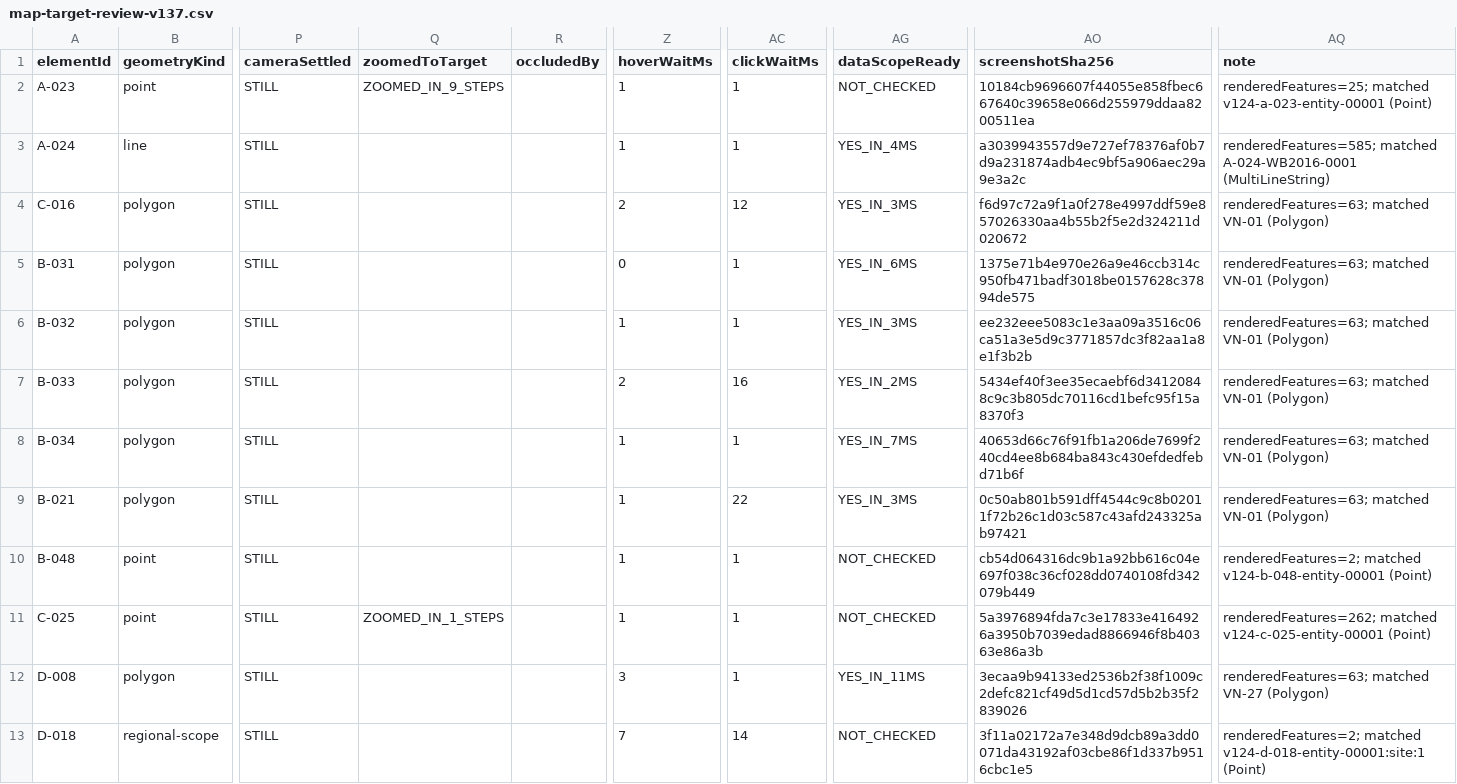
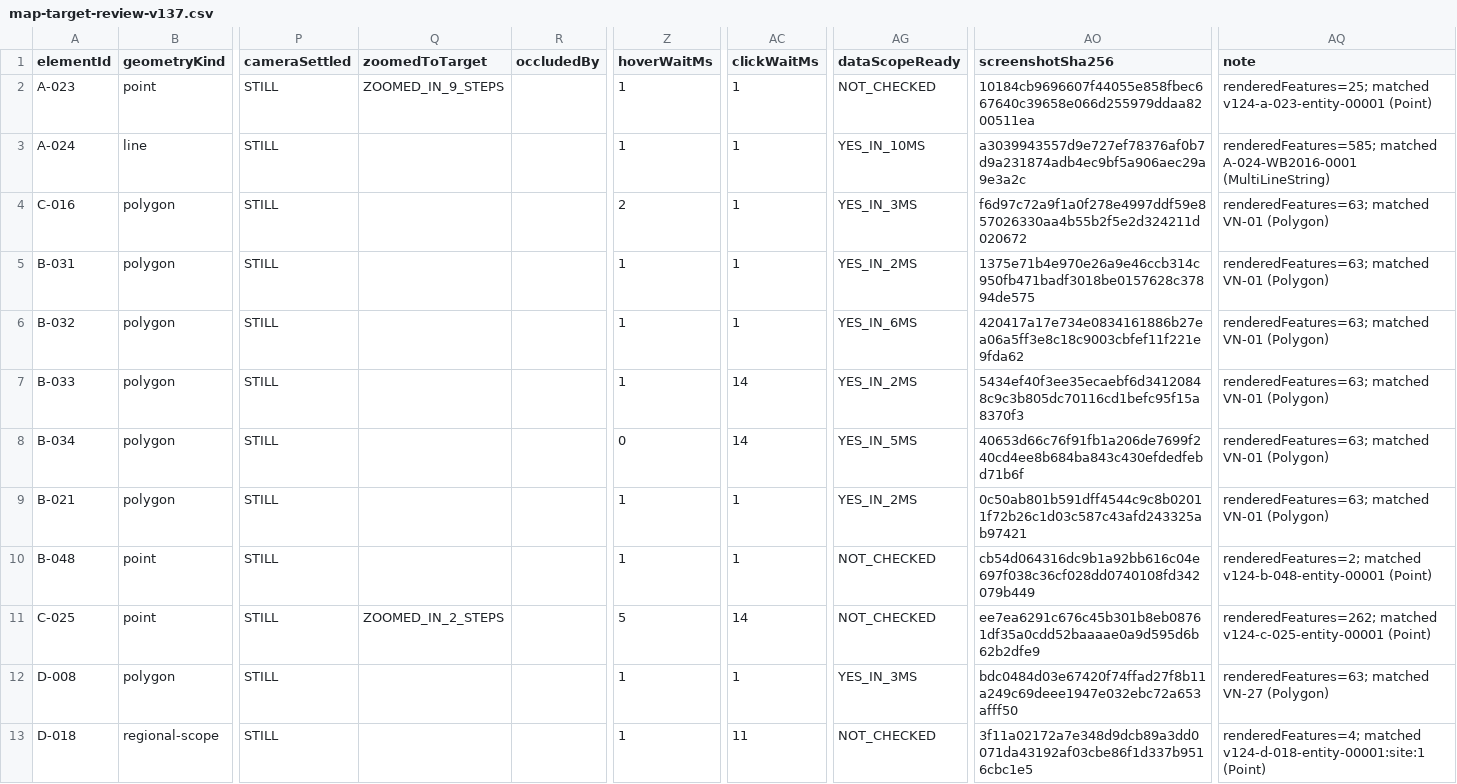
Before and after one commit to exoprime-sketch/nigtldcmap, a CSV file: reports/final-data-integration/map-qa/map-target-review-v137.csv, drawn as a sheet; only a part is shown, gaps mark what is left out; the diff names each change by its address in the sheet, - before the commit and + after, or states it on an @@ line.

```diff
--- a/reports/final-data-integration/map-qa/map-target-review-v137.csv
+++ b/reports/final-data-integration/map-qa/map-target-review-v137.csv
-AG3 (dataScopeReady): YES_IN_4MS
+AG3 (dataScopeReady): YES_IN_10MS
-AC4 (clickWaitMs): 12
+AC4 (clickWaitMs): 1
-Z5 (hoverWaitMs): 0
+Z5 (hoverWaitMs): 1
-AG5 (dataScopeReady): YES_IN_6MS
+AG5 (dataScopeReady): YES_IN_2MS
-AG6 (dataScopeReady): YES_IN_3MS
+AG6 (dataScopeReady): YES_IN_6MS
-AO6 (screenshotSha256): ee232eee5083c1e3aa09a3516c06ca51a3e5d9c3771857dc3f82aa1a8e1f3b2b
+AO6 (screenshotSha256): 420417a17e734e0834161886b27ea06a5ff3e8c18c9003cbfef11f221e9fda62
-Z7 (hoverWaitMs): 2
+Z7 (hoverWaitMs): 1
-AC7 (clickWaitMs): 16
+AC7 (clickWaitMs): 14
-Z8 (hoverWaitMs): 1
+Z8 (hoverWaitMs): 0
-AC8 (clickWaitMs): 1
+AC8 (clickWaitMs): 14
-AG8 (dataScopeReady): YES_IN_7MS
+AG8 (dataScopeReady): YES_IN_5MS
-AC9 (clickWaitMs): 22
+AC9 (clickWaitMs): 1
-AG9 (dataScopeReady): YES_IN_3MS
+AG9 (dataScopeReady): YES_IN_2MS
-Q11 (zoomedToTarget): ZOOMED_IN_1_STEPS
+Q11 (zoomedToTarget): ZOOMED_IN_2_STEPS
-Z11 (hoverWaitMs): 1
+Z11 (hoverWaitMs): 5
-AC11 (clickWaitMs): 1
+AC11 (clickWaitMs): 14
-AO11 (screenshotSha256): 5a3976894fda7c3e17833e4164926a3950b7039edad8866946f8b40363e86a3b
+AO11 (screenshotSha256): ee7ea6291c676c45b301b8eb08761df35a0cdd52baaaae0a9d595d6b62b2dfe9
-Z12 (hoverWaitMs): 3
+Z12 (hoverWaitMs): 1
-AG12 (dataScopeReady): YES_IN_11MS
+AG12 (dataScopeReady): YES_IN_3MS
-AO12 (screenshotSha256): 3ecaa9b94133ed2536b2f38f1009c2defc821cf49d5d1cd57d5b2b35f2839026
+AO12 (screenshotSha256): bdc0484d03e67420f74ffad27f8b11a249c69deee1947e032ebc72a653afff50
-Z13 (hoverWaitMs): 7
+Z13 (hoverWaitMs): 1
-AC13 (clickWaitMs): 14
+AC13 (clickWaitMs): 11
-AQ13 (note): renderedFeatures=2; matched v124-d-018-entity-00001:site:1…
+AQ13 (note): renderedFeatures=4; matched v124-d-018-entity-00001:site:1…
```
Also changed, not shown: 12 other files.
